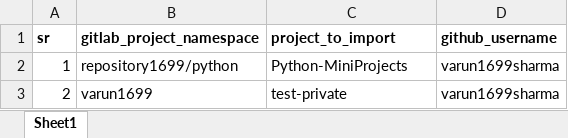
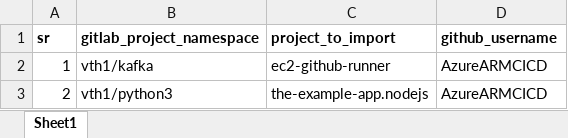
Before and after one commit to vinayhegde105/SCM-Migration-DEMO, an Excel workbook: gitlab-to-github.xlsx, sheet Sheet1, drawn as a sheet; values as stored, in another font and other column widths than the file's, no borders; the diff names each change by its address in the sheet, - before the commit and + after, or states it on an @@ line.

```diff
--- a/gitlab-to-github.xlsx (sheet Sheet1)
+++ b/gitlab-to-github.xlsx (sheet Sheet1)
-B2 (gitlab_project_namespace): repository1699/python
+B2 (gitlab_project_namespace): vth1/kafka
-C2 (project_to_import): Python-MiniProjects
+C2 (project_to_import): ec2-github-runner
-D2:D3 (github_username): varun1699sharma
+D2:D3 (github_username): AzureARMCICD
-B3 (gitlab_project_namespace): varun1699
+B3 (gitlab_project_namespace): vth1/python3
-C3 (project_to_import): test-private
+C3 (project_to_import): the-example-app.nodejs
```
Also changed, not shown: github-to-gitlab.xlsx, gitlab-to-azure.xlsx.
